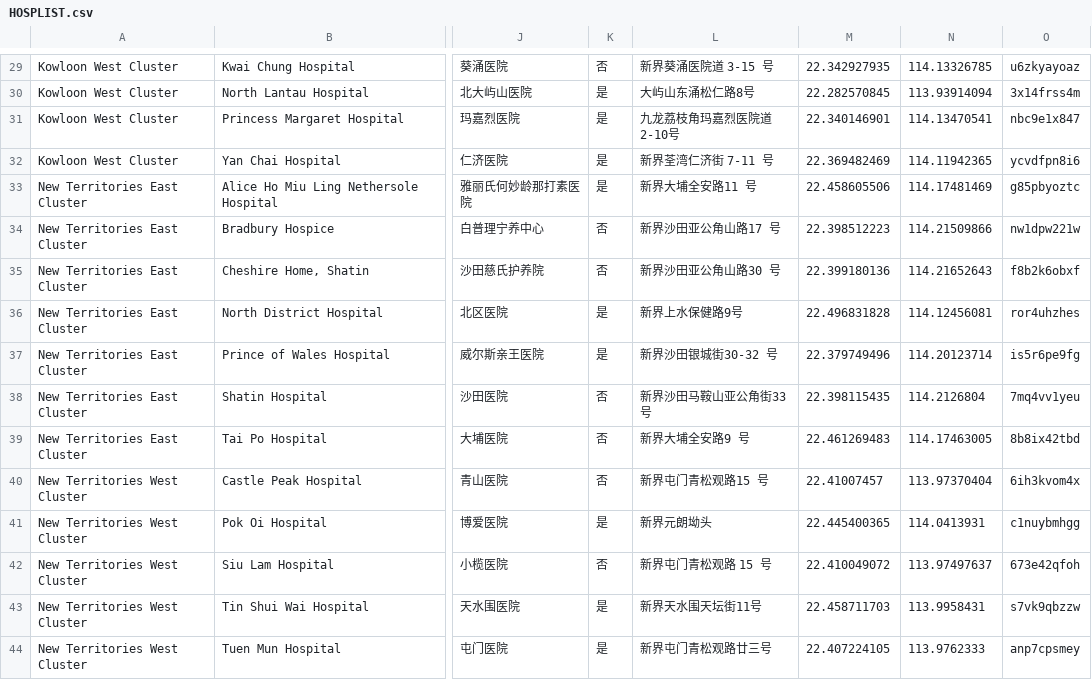
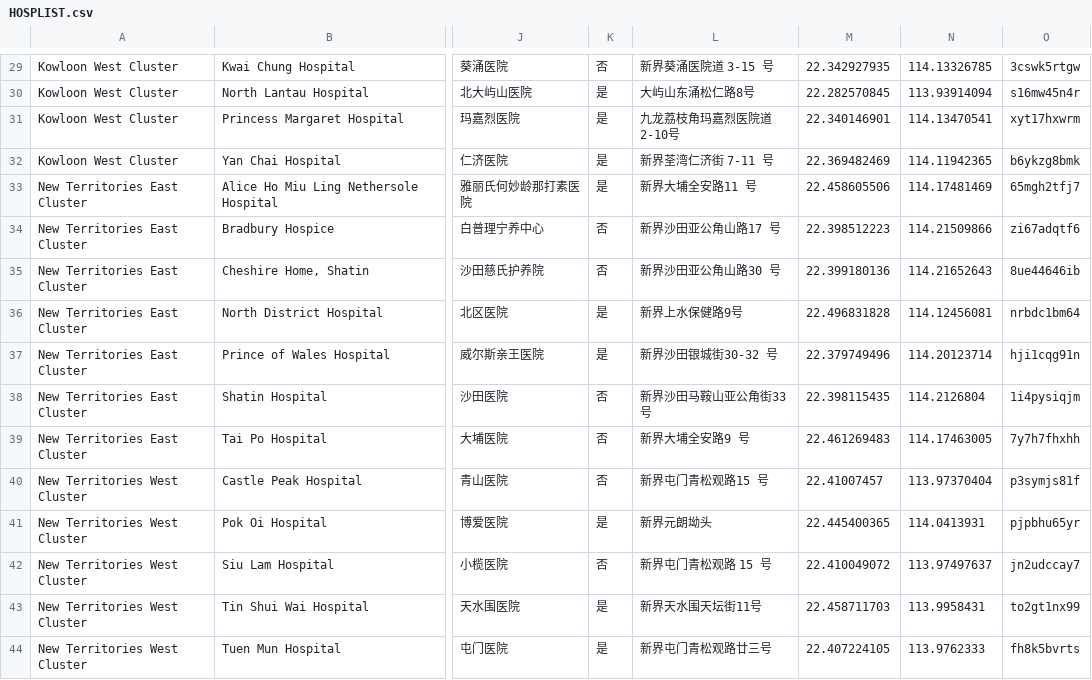
Before and after one commit to OpenMedicsHK/OpenMedicsHK.github.io, a CSV file: _data/HOSPLIST.csv, drawn as a sheet; only a part is shown, gaps mark what is left out; the diff covers the shown part only; the diff names each change by its address in the sheet, - before the commit and + after, or states it on an @@ line.

```diff
--- a/_data/HOSPLIST.csv
+++ b/_data/HOSPLIST.csv
-O29: u6zkyayoaz
+O29: 3cswk5rtgw
-O30: 3x14frss4m
+O30: s16mw45n4r
-O31: nbc9e1x847
+O31: xyt17hxwrm
-O32: ycvdfpn8i6
+O32: b6ykzg8bmk
-O33: g85pbyoztc
+O33: 65mgh2tfj7
-O34: nw1dpw221w
+O34: zi67adqtf6
-O35: f8b2k6obxf
+O35: 8ue44646ib
-O36: ror4uhzhes
+O36: nrbdc1bm64
-O37: is5r6pe9fg
+O37: hji1cqg91n
-O38: 7mq4vv1yeu
+O38: 1i4pysiqjm
-O39: 8b8ix42tbd
+O39: 7y7h7fhxhh
-O40: 6ih3kvom4x
+O40: p3symjs81f
-O41: c1nuybmhgg
+O41: pjpbhu65yr
-O42: 673e42qfoh
+O42: jn2udccay7
-O43: s7vk9qbzzw
+O43: to2gt1nx99
-O44: anp7cpsmey
+O44: fh8k5bvrts
```
Also changed, not shown: 1 added row, 1 removed row and 27 edited cells elsewhere in this file.
